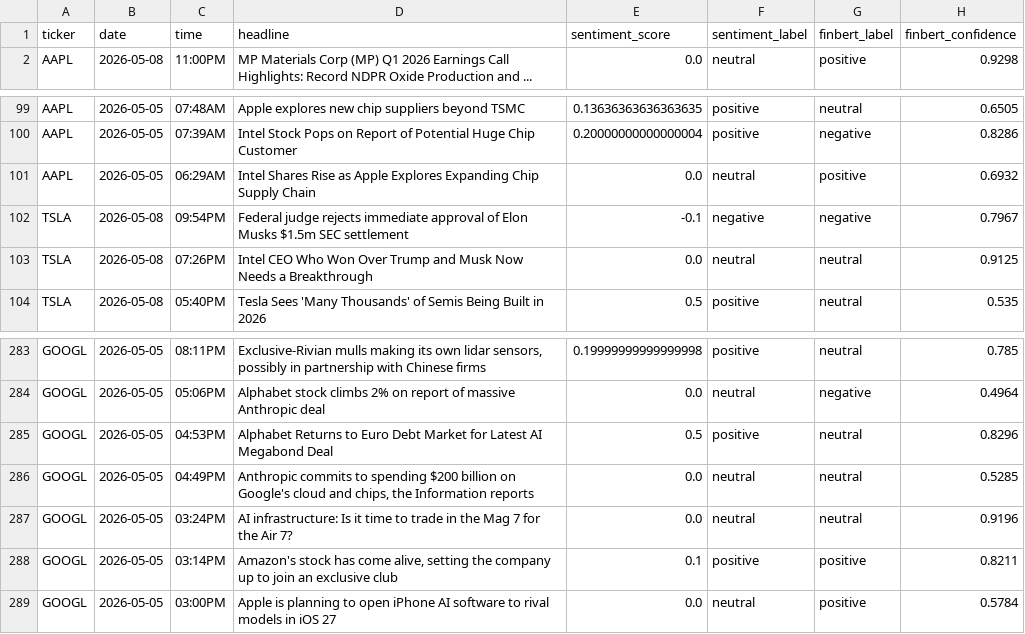
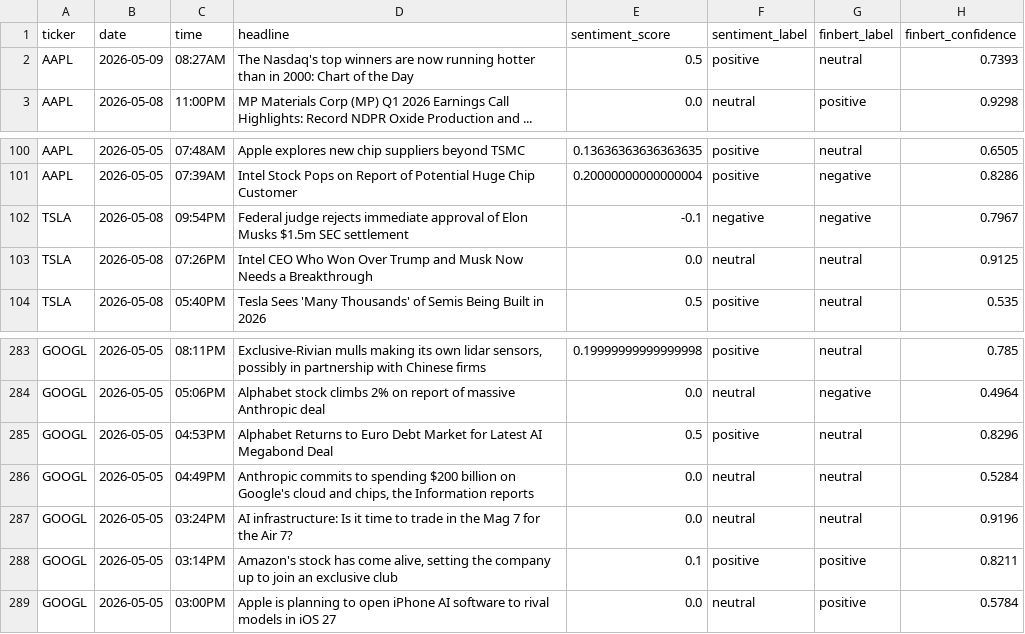
Before and after one commit to andrewkorot/python-scrper-financial-news-sentiment, a CSV file: financial_sentiment_data_v2.csv, drawn as a sheet; only a part is shown, gaps mark what is left out.

Commit message:
Auto update: daily sentiment scrape

```diff
--- a/financial_sentiment_data_v2.csv
+++ b/financial_sentiment_data_v2.csv
@@ -1,2 +1,3 @@
 ticker,date,time,headline,sentiment_score,sentiment_label,finbert_label,finbert_confidence
+AAPL,2026-05-09,08:27AM,The Nasdaq's top winners are now running hotter than in 2000: Chart of the Day,0.5,positive,neutral,0.7393
 AAPL,2026-05-08,11:00PM,MP Materials Corp (MP) Q1 2026 Earnings Call Highlights: Record NDPR Oxide Production and ...,0.0,neutral,positive,0.9298
@@ -100,3 +101,2 @@ AAPL,2026-05-05,07:48AM,Apple explores new chip suppliers beyond TSMC,0.13636363
 AAPL,2026-05-05,07:39AM,Intel Stock Pops on Report of Potential Huge Chip Customer,0.20000000000000004,positive,negative,0.8286
-AAPL,2026-05-05,06:29AM,Intel Shares Rise as Apple Explores Expanding Chip Supply Chain,0.0,neutral,positive,0.6932
 TSLA,2026-05-08,09:54PM,Federal judge rejects immediate approval of Elon Musks $1.5m SEC settlement,-0.1,negative,negative,0.7967
@@ -285,3 +285,3 @@ GOOGL,2026-05-05,05:06PM,Alphabet stock climbs 2% on report of massive Anthropic
 GOOGL,2026-05-05,04:53PM,Alphabet Returns to Euro Debt Market for Latest AI Megabond Deal,0.5,positive,neutral,0.8296
-GOOGL,2026-05-05,04:49PM,"Anthropic commits to spending $200 billion on Google's cloud and chips, the Information reports",0.0,neutral,neutral,0.5285
+GOOGL,2026-05-05,04:49PM,"Anthropic commits to spending $200 billion on Google's cloud and chips, the Information reports",0.0,neutral,neutral,0.5284
 GOOGL,2026-05-05,03:24PM,AI infrastructure: Is it time to trade in the Mag 7 for the Air 7?,0.0,neutral,neutral,0.9196
```
